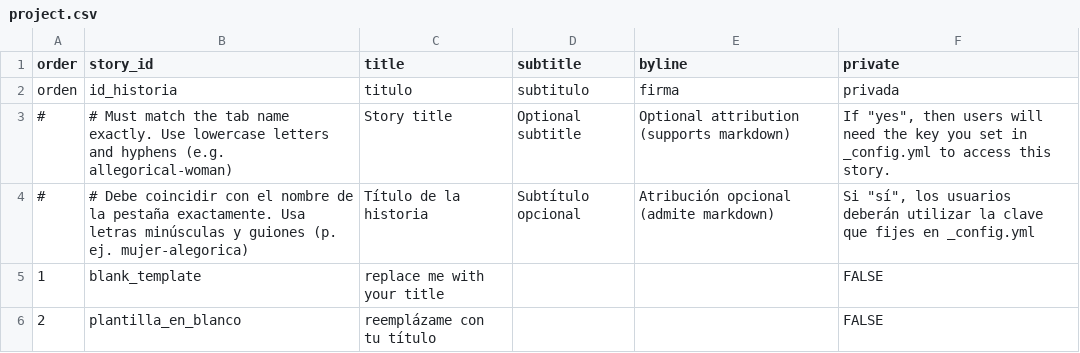
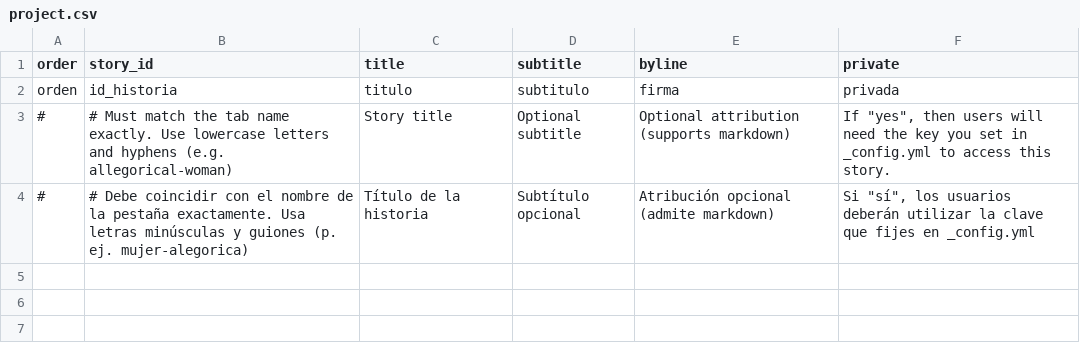
Before and after one commit to juancobo/tel-97-exercises, a CSV file: telar-content/spreadsheets/project.csv, drawn as a sheet.

```diff
--- a/telar-content/spreadsheets/project.csv
+++ b/telar-content/spreadsheets/project.csv
@@ -4,3 +4 @@ orden,id_historia,titulo,subtitulo,firma,privada
 #,# Debe coincidir con el nombre de la pestaña exactamente. Usa letras minúsculas y guiones (p. ej. mujer-alegorica),Título de la historia,Subtítulo opcional,Atribución opcional (admite markdown),"Si ""sí"", los usuarios deberán utilizar la clave que fijes en _config.yml"
-1,blank_template,replace me with your title,,,FALSE
-2,plantilla_en_blanco,reemplázame con tu título,,,FALSE
```
Also changed, not shown: telar-content/spreadsheets/glossary.csv, telar-content/spreadsheets/objects.csv, 8 other files.
